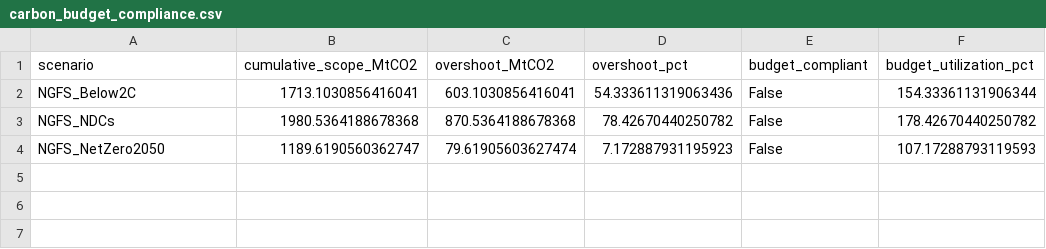
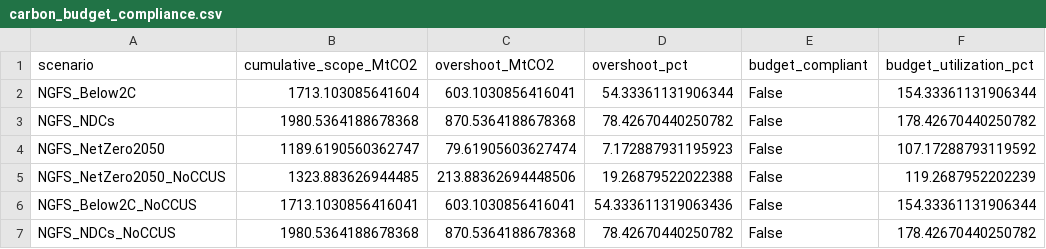
Before and after one commit to justjinsu/opt_posco, a CSV file: outputs/analysis/carbon_budget_compliance.csv, drawn as a sheet.

```diff
--- a/outputs/analysis/carbon_budget_compliance.csv
+++ b/outputs/analysis/carbon_budget_compliance.csv
@@ -1,4 +1,7 @@
 scenario,cumulative_scope_MtCO2,overshoot_MtCO2,overshoot_pct,budget_compliant,budget_utilization_pct
-NGFS_Below2C,1713.1030856416041,603.1030856416041,54.333611319063436,False,154.33361131906344
+NGFS_Below2C,1713.103085641604,603.1030856416041,54.33361131906344,False,154.33361131906344
 NGFS_NDCs,1980.5364188678368,870.5364188678368,78.42670440250782,False,178.42670440250782
-NGFS_NetZero2050,1189.6190560362747,79.61905603627474,7.172887931195923,False,107.17288793119593
+NGFS_NetZero2050,1189.6190560362747,79.61905603627474,7.172887931195923,False,107.17288793119592
+NGFS_NetZero2050_NoCCUS,1323.883626944485,213.88362694448506,19.26879522022388,False,119.2687952202239
+NGFS_Below2C_NoCCUS,1713.1030856416041,603.1030856416041,54.333611319063436,False,154.33361131906344
+NGFS_NDCs_NoCCUS,1980.5364188678368,870.5364188678368,78.42670440250782,False,178.42670440250782
```
Also changed, not shown: outputs/analysis/scenario_summary_recomputed.csv, outputs/scenario_comparison.csv, 21 other files.
